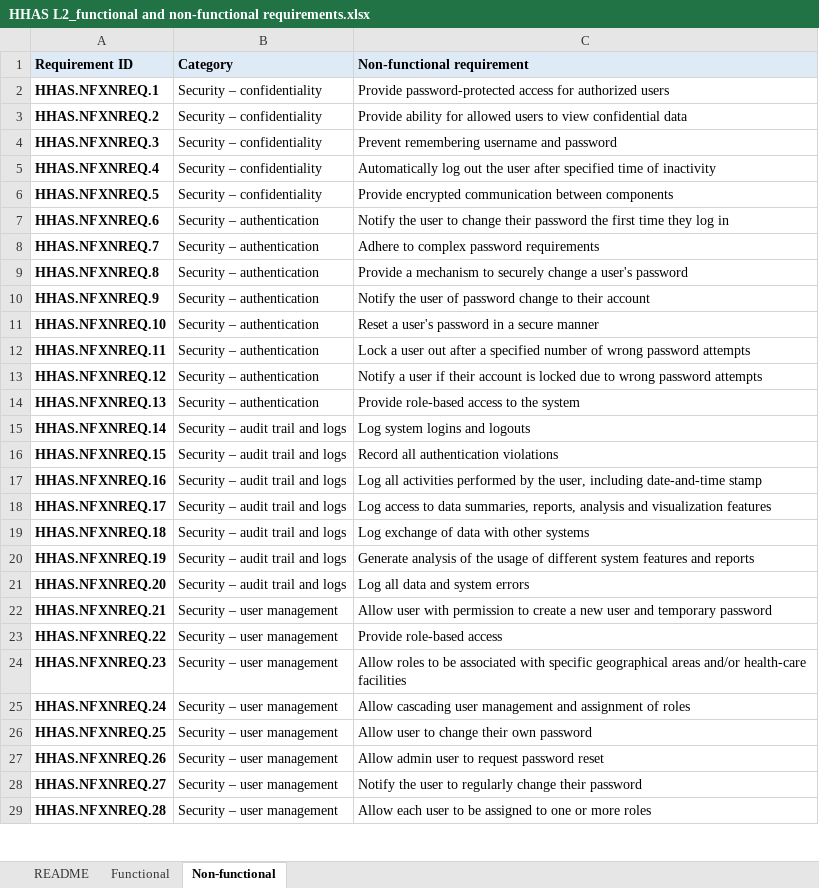
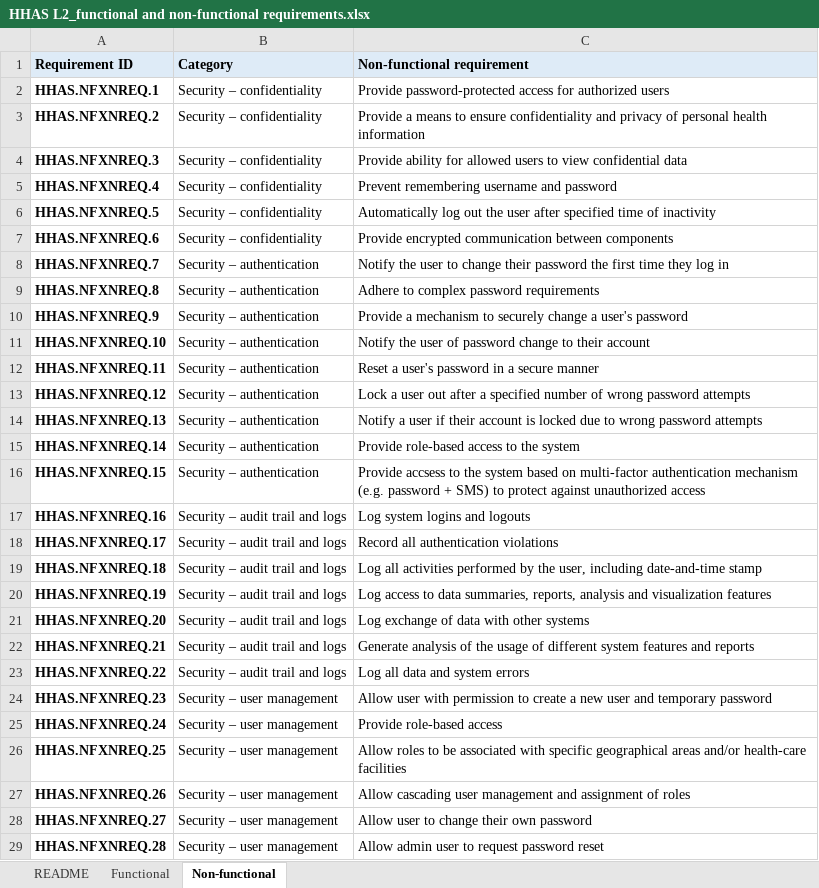
Before and after one commit to c-corman/smart-l2-hhas-CC, an Excel workbook: input/system-requirements/HHAS L2_functional and non-functional requirements.xlsx, sheet Non-functional, drawn as a sheet; only a part is shown; values as stored, in another font and other column widths than the file's, no borders; the diff covers the shown part only; the diff names each change by its address in the sheet, - before the commit and + after, or states it on an @@ line.

```diff
--- a/input/system-requirements/HHAS L2_functional and non-functional requirements.xlsx (sheet Non-functional)
+++ b/input/system-requirements/HHAS L2_functional and non-functional requirements.xlsx (sheet Non-functional)
-C3 (Non-functional requirement): Provide ability for allowed users to view confidential data
+C3 (Non-functional requirement): Provide a means to ensure confidentiality and privacy of personal health information
-C4 (Non-functional requirement): Prevent remembering username and password
+C4 (Non-functional requirement): Provide ability for allowed users to view confidential data
-C5 (Non-functional requirement): Automatically log out the user after specified time of inactivity
+C5 (Non-functional requirement): Prevent remembering username and password
-C6 (Non-functional requirement): Provide encrypted communication between components
+C6 (Non-functional requirement): Automatically log out the user after specified time of inactivity
-B7 (Category): Security – authentication
+B7 (Category): Security – confidentiality
-C7 (Non-functional requirement): Notify the user to change their password the first time they log in
+C7 (Non-functional requirement): Provide encrypted communication between components
-C8 (Non-functional requirement): Adhere to complex password requirements
+C8 (Non-functional requirement): Notify the user to change their password the first time they log in
-C9 (Non-functional requirement): Provide a mechanism to securely change a user's password
+C9 (Non-functional requirement): Adhere to complex password requirements
-C10 (Non-functional requirement): Notify the user of password change to their account
+C10 (Non-functional requirement): Provide a mechanism to securely change a user's password
-C11 (Non-functional requirement): Reset a user's password in a secure manner
+C11 (Non-functional requirement): Notify the user of password change to their account
-C12 (Non-functional requirement): Lock a user out after a specified number of wrong password attempts
+C12 (Non-functional requirement): Reset a user's password in a secure manner
-C13 (Non-functional requirement): Notify a user if their account is locked due to wrong password…
+C13 (Non-functional requirement): Lock a user out after a specified number of wrong password…
-C14 (Non-functional requirement): Provide role-based access to the system
+C14 (Non-functional requirement): Notify a user if their account is locked due to wrong password attempts
-B15:B16 (Category): Security – audit trail and logs
+B15:B16 (Category): Security – authentication
-C15 (Non-functional requirement): Log system logins and logouts
+C15 (Non-functional requirement): Provide role-based access to the system
-C16 (Non-functional requirement): Record all authentication violations
+C16 (Non-functional requirement): Provide accsess to the system based on multi-factor authentication mechanism (e.g. password + SMS) to protect against unauthorized access
-C17 (Non-functional requirement): Log all activities performed by the user, including date-and-time stamp
+C17 (Non-functional requirement): Log system logins and logouts
-C18 (Non-functional requirement): Log access to data summaries, reports, analysis and visualization features
+C18 (Non-functional requirement): Record all authentication violations
-C19 (Non-functional requirement): Log exchange of data with other systems
+C19 (Non-functional requirement): Log all activities performed by the user, including date-and-time stamp
-C20 (Non-functional requirement): Generate analysis of the usage of different system features and reports
+C20 (Non-functional requirement): Log access to data summaries, reports, analysis and visualization features
-C21 (Non-functional requirement): Log all data and system errors
+C21 (Non-functional requirement): Log exchange of data with other systems
-B22:B23 (Category): Security – user management
+B22:B23 (Category): Security – audit trail and logs
-C22 (Non-functional requirement): Allow user with permission to create a new user and temporary password
+C22 (Non-functional requirement): Generate analysis of the usage of different system features and reports
-C23 (Non-functional requirement): Provide role-based access
+C23 (Non-functional requirement): Log all data and system errors
-C24 (Non-functional requirement): Allow roles to be associated with specific geographical areas and/or health-care facilities
+C24 (Non-functional requirement): Allow user with permission to create a new user and temporary password
-C25 (Non-functional requirement): Allow cascading user management and assignment of roles
+C25 (Non-functional requirement): Provide role-based access
-C26 (Non-functional requirement): Allow user to change their own password
+C26 (Non-functional requirement): Allow roles to be associated with specific geographical areas and/or health-care facilities
-C27 (Non-functional requirement): Allow admin user to request password reset
+C27 (Non-functional requirement): Allow cascading user management and assignment of roles
-C28 (Non-functional requirement): Notify the user to regularly change their password
+C28 (Non-functional requirement): Allow user to change their own password
-C29 (Non-functional requirement): Allow each user to be assigned to one or more roles
+C29 (Non-functional requirement): Allow admin user to request password reset
```
Also changed, not shown: 2 added rows and 46 edited cells elsewhere in this sheet, sheet Functional, sheet README, input/dictionary/HHAS L2_core data dictionary.xlsx, 12 other files.
